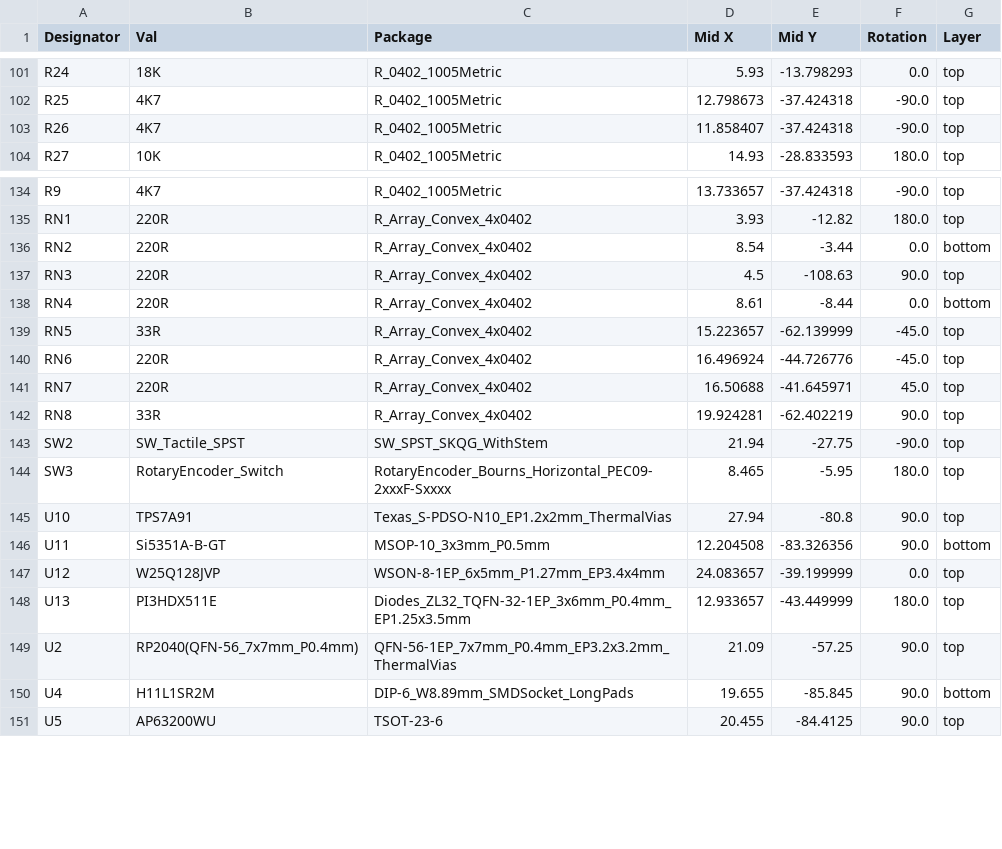
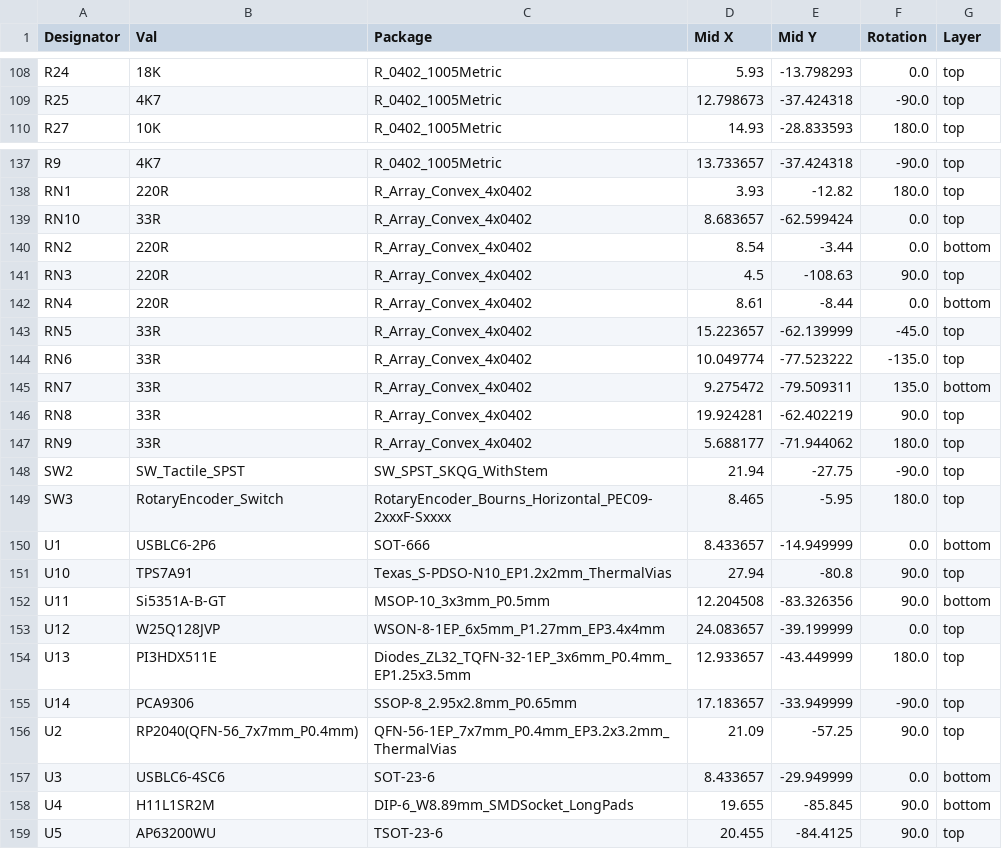
Before and after one commit to apfaudio/tiliqua, a CSV file: hardware/tiliqua-motherboard/jlcpcb/production_files/CPL-tiliqua-motherboard.csv, drawn as a sheet; only a part is shown, gaps mark what is left out; the diff covers the shown part only.

```diff
--- a/hardware/tiliqua-motherboard/jlcpcb/production_files/CPL-tiliqua-motherboard.csv
+++ b/hardware/tiliqua-motherboard/jlcpcb/production_files/CPL-tiliqua-motherboard.csv
@@ -102,3 +109,2 @@ R24,18K,R_0402_1005Metric,5.93,-13.798293,0.0,top
 R25,4K7,R_0402_1005Metric,12.798673,-37.424318,-90.0,top
-R26,4K7,R_0402_1005Metric,11.858407,-37.424318,-90.0,top
 R27,10K,R_0402_1005Metric,14.93,-28.833593,180.0,top
@@ -135,2 +138,3 @@ R9,4K7,R_0402_1005Metric,13.733657,-37.424318,-90.0,top
 RN1,220R,R_Array_Convex_4x0402,3.93,-12.82,180.0,top
+RN10,33R,R_Array_Convex_4x0402,8.683657,-62.599424,0.0,top
 RN2,220R,R_Array_Convex_4x0402,8.54,-3.44,0.0,bottom
@@ -139,7 +143,9 @@ RN4,220R,R_Array_Convex_4x0402,8.61,-8.44,0.0,bottom
 RN5,33R,R_Array_Convex_4x0402,15.223657,-62.139999,-45.0,top
-RN6,220R,R_Array_Convex_4x0402,16.496924,-44.726776,-45.0,top
-RN7,220R,R_Array_Convex_4x0402,16.50688,-41.645971,45.0,top
+RN6,33R,R_Array_Convex_4x0402,10.049774,-77.523222,-135.0,top
+RN7,33R,R_Array_Convex_4x0402,9.275472,-79.509311,135.0,bottom
 RN8,33R,R_Array_Convex_4x0402,19.924281,-62.402219,90.0,top
+RN9,33R,R_Array_Convex_4x0402,5.688177,-71.944062,180.0,top
 SW2,SW_Tactile_SPST,SW_SPST_SKQG_WithStem,21.94,-27.75,-90.0,top
 SW3,RotaryEncoder_Switch,RotaryEncoder_Bourns_Horizontal_PEC09-2xxxF-Sxxxx,8.465,-5.95,180.0,top
+U1,USBLC6-2P6,SOT-666,8.433657,-14.949999,0.0,bottom
 U10,TPS7A91,Texas_S-PDSO-N10_EP1.2x2mm_ThermalVias,27.94,-80.8,90.0,top
@@ -148,3 +154,5 @@ U12,W25Q128JVP,WSON-8-1EP_6x5mm_P1.27mm_EP3.4x4mm,24.083657,-39.199999,0.0,top
 U13,PI3HDX511E,Diodes_ZL32_TQFN-32-1EP_3x6mm_P0.4mm_EP1.25x3.5mm,12.933657,-43.449999,180.0,top
+U14,PCA9306,SSOP-8_2.95x2.8mm_P0.65mm,17.183657,-33.949999,-90.0,top
 U2,RP2040(QFN-56_7x7mm_P0.4mm),QFN-56-1EP_7x7mm_P0.4mm_EP3.2x3.2mm_ThermalVias,21.09,-57.25,90.0,top
+U3,USBLC6-4SC6,SOT-23-6,8.433657,-29.949999,0.0,bottom
 U4,H11L1SR2M,DIP-6_W8.89mm_SMDSocket_LongPads,19.655,-85.845,90.0,bottom
```
Also changed, not shown: 8 added rows, 4 removed rows and 22 edited cells elsewhere in this file, hardware/tiliqua-motherboard/jlcpcb/production_files/BOM-tiliqua-motherboard.csv, 18 other files.
